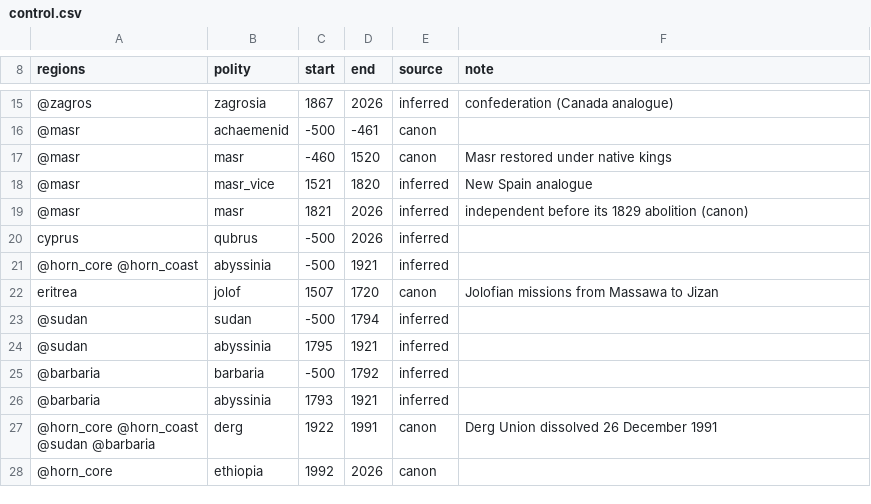
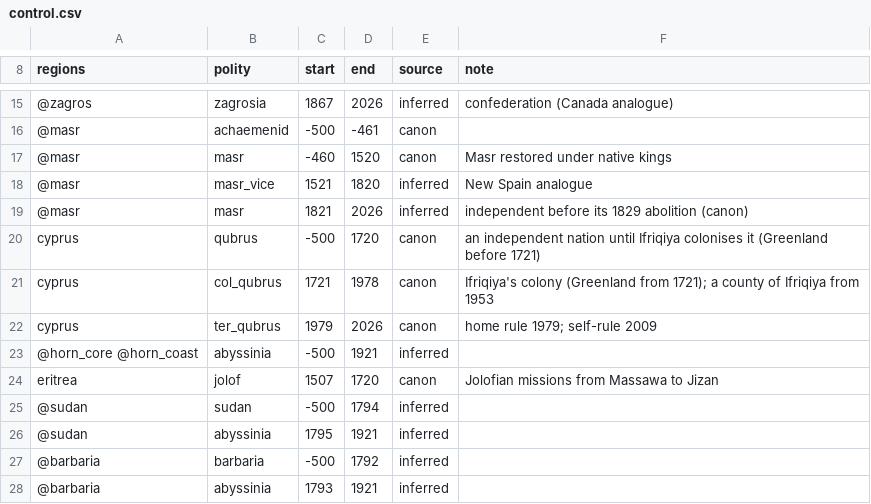
Before and after one commit to Mofferato/controglobe, a CSV file: video/data/control.csv, drawn as a sheet; only a part is shown, gaps mark what is left out; the shorter side is filled out with more unchanged rows.

```diff
--- a/video/data/control.csv
+++ b/video/data/control.csv
@@ -19,3 +19,5 @@ regions,polity,start,end,source,note
 @masr,masr,1821,2026,inferred,independent before its 1829 abolition (canon)
-cyprus,qubrus,-500,2026,inferred,
+cyprus,qubrus,-500,1720,canon,an independent nation until Ifriqiya colonises it (Greenland before 1721)
+cyprus,col_qubrus,1721,1978,canon,Ifriqiya's colony (Greenland from 1721); a county of Ifriqiya from 1953
+cyprus,ter_qubrus,1979,2026,canon,home rule 1979; self-rule 2009
 @horn_core @horn_coast,abyssinia,-500,1921,inferred,
```
Also changed, not shown: video/data/checks.csv, video/data/events.csv, 10 other files.
